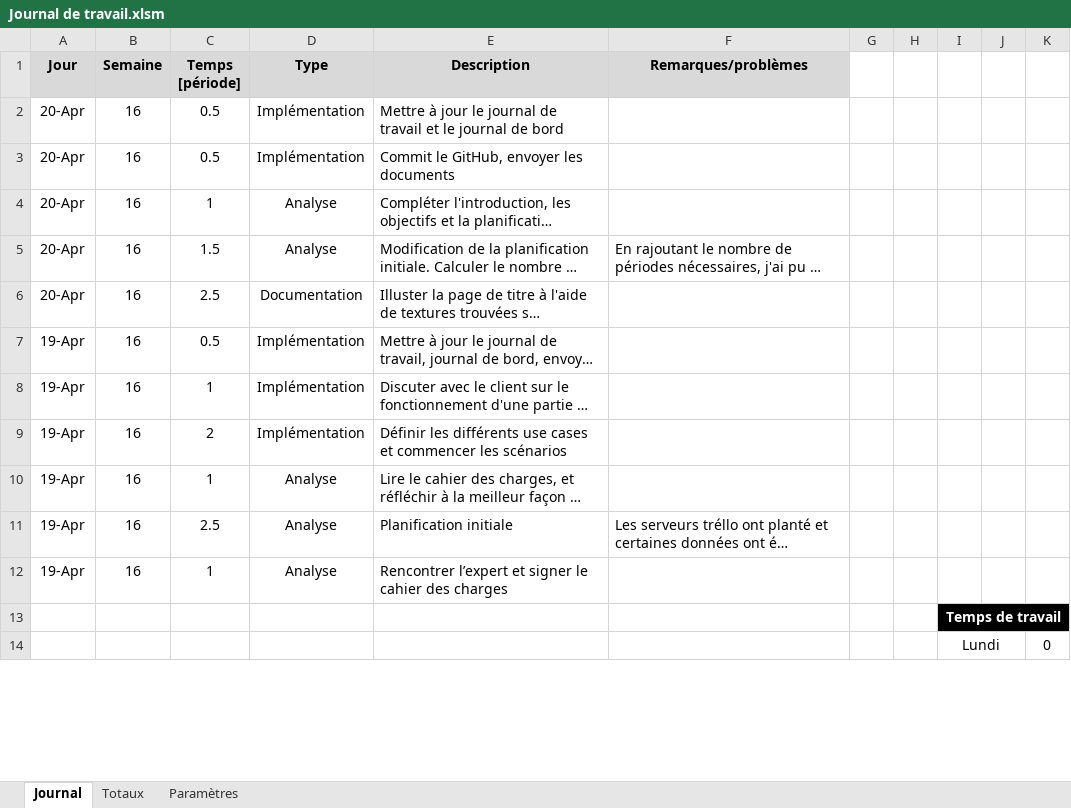
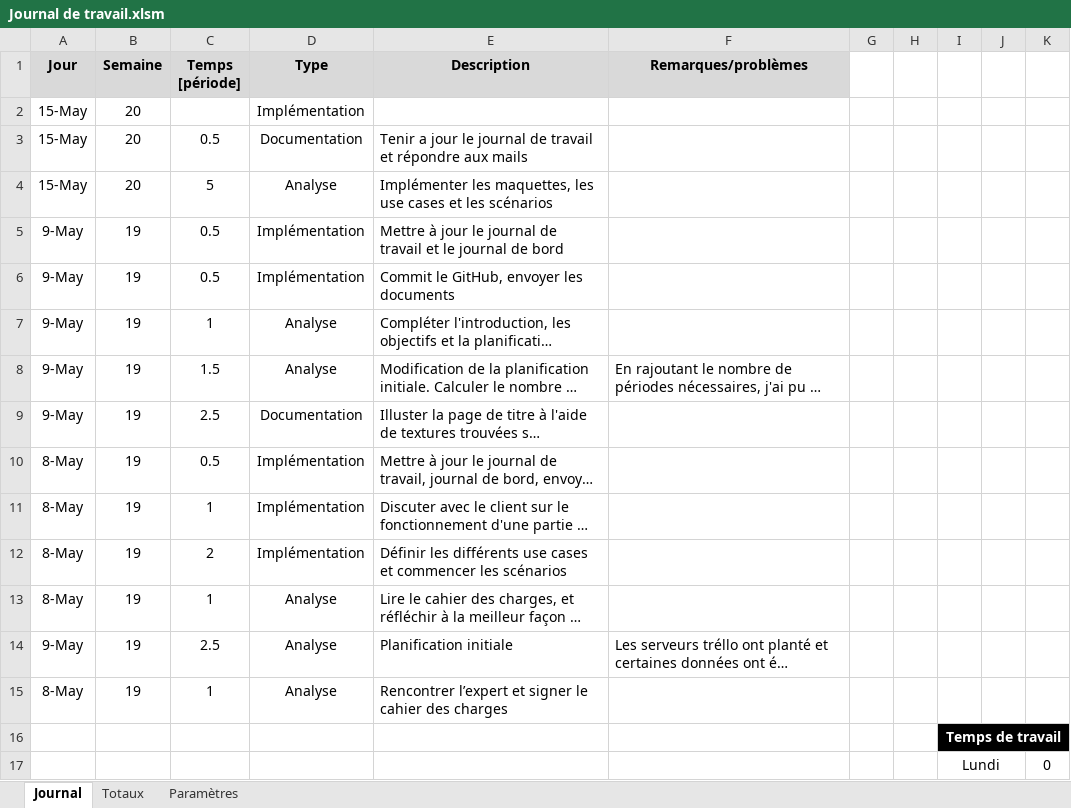
Before and after one commit to AlexandreJunod/Fishermen-Land, an Excel workbook: Documentation/Journal de travail.xlsm, sheet Journal, drawn as a sheet; only a part is shown; long unchanged cells end in …; values as stored, in another font and other column widths than the file's, no borders; charts and pictures not drawn; addresses are those after the commit; the diff names each change by its address in the sheet, - before the commit and + after, or states it on an @@ line.

Commit message:
Commit 3 - Use cases - Scénarios - Maquette
Commit avant de commencer le MCD, afin de ne rien perdre

```diff
--- a/Documentation/Journal de travail.xlsm (sheet Journal)
+++ b/Documentation/Journal de travail.xlsm (sheet Journal)
+row 2: 15-May | 20 |  | Implémentation
+row 3: 15-May | 20 | 0.5 | Documentation | Tenir a jour le journal de travail et répondre aux mails
+row 4: 15-May | 20 | 5 | Analyse | Implémenter les maquettes, les use cases et les scénarios
-A5:A9 (Jour): 20-Apr
+A5:A9 (Jour): 9-May
-B5:B15 (Semaine): 16
+B5:B15 (Semaine): 19
-A10:A13 (Jour): 19-Apr
+A10:A13 (Jour): 8-May
-A14 (Jour): 19-Apr
+A14 (Jour): 9-May
-A15 (Jour): 19-Apr
+A15 (Jour): 8-May
```
Also changed, not shown: sheet Totaux, 21 other files.
